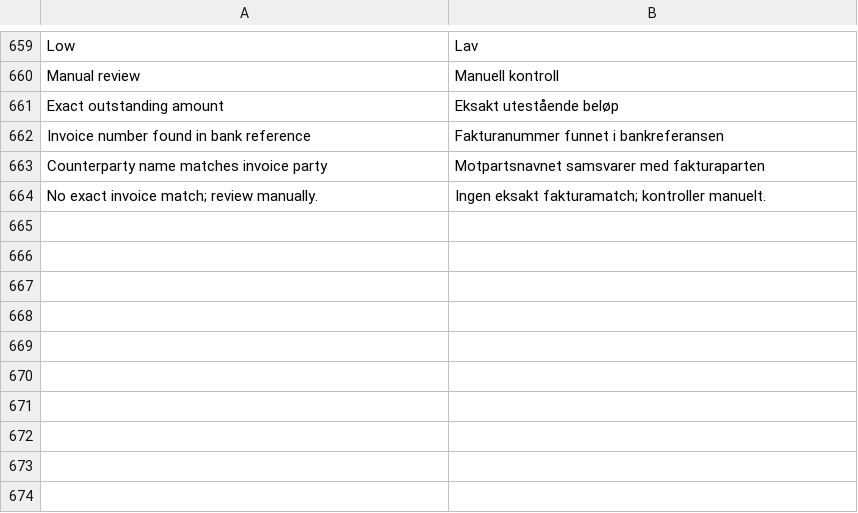
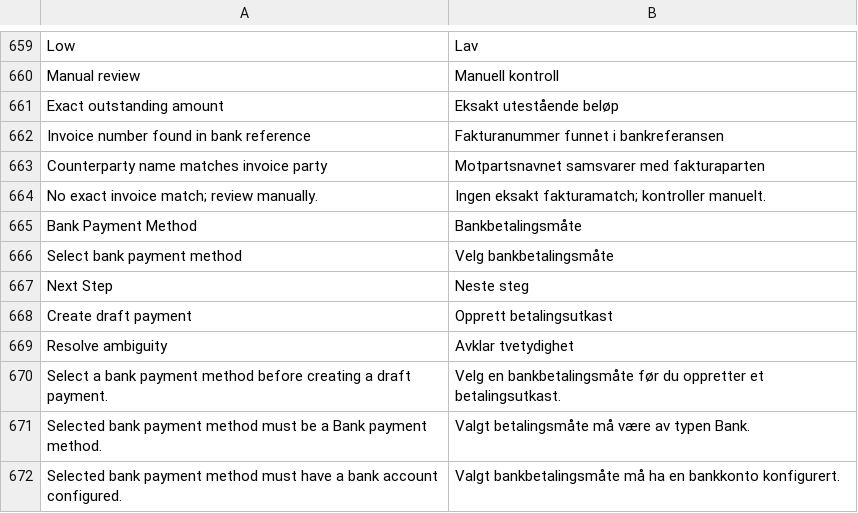
Before and after one commit to brunodzogovic/books, a CSV file: translations/nb-NO.csv, drawn as a sheet; only a part is shown, gaps mark what is left out; the diff names each change by its address in the sheet, - before the commit and + after, or states it on an @@ line.

Commit message:
feat(l10n-no): draft payments from reviewed bank matches

```diff
--- a/translations/nb-NO.csv
+++ b/translations/nb-NO.csv
+row 665: Bank Payment Method | Bankbetalingsmåte
+row 666: Select bank payment method | Velg bankbetalingsmåte
+row 667: Next Step | Neste steg
+row 668: Create draft payment | Opprett betalingsutkast
+row 669: Resolve ambiguity | Avklar tvetydighet
+row 670: Select a bank payment method before creating a draft payment. | Velg en bankbetalingsmåte før du oppretter et betalingsutkast.
+row 671: Selected bank payment method must be a Bank payment method. | Valgt betalingsmåte må være av typen Bank.
+row 672: Selected bank payment method must have a bank account configured. | Valgt bankbetalingsmåte må ha en bankkonto konfigurert.
```
Also changed, not shown: 6 other files.
